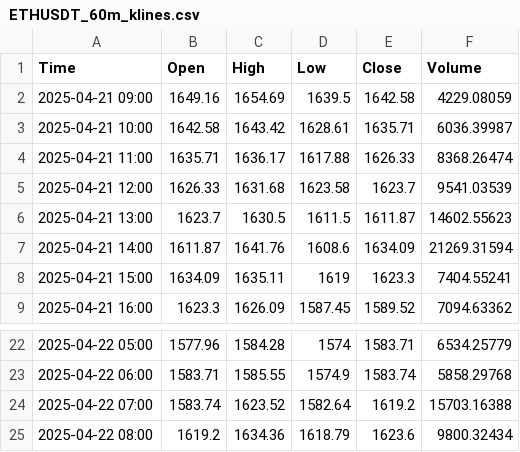
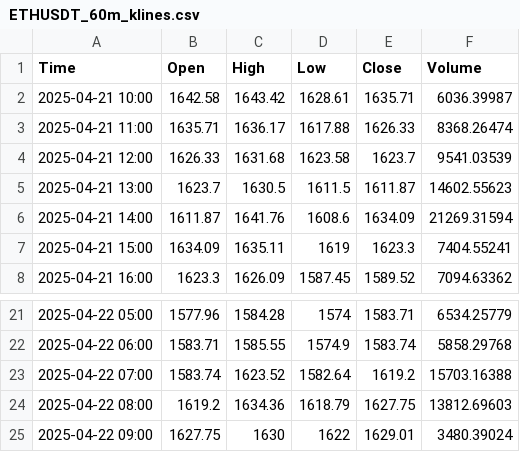
Before and after one commit to CalvinSkunnies/playground, a CSV file: ETHUSDT_60m_klines.csv, drawn as a sheet; only a part is shown, gaps mark what is left out.

```diff
--- a/ETHUSDT_60m_klines.csv
+++ b/ETHUSDT_60m_klines.csv
@@ -1,3 +1,2 @@
 Time,Open,High,Low,Close,Volume
-2025-04-21 09:00,1649.16,1654.69,1639.5,1642.58,4229.08059
 2025-04-21 10:00,1642.58,1643.42,1628.61,1635.71,6036.39987
@@ -24,2 +23,3 @@ Time,Open,High,Low,Close,Volume
 2025-04-22 07:00,1583.74,1623.52,1582.64,1619.2,15703.16388
-2025-04-22 08:00,1619.2,1634.36,1618.79,1623.6,9800.32434
+2025-04-22 08:00,1619.2,1634.36,1618.79,1627.75,13812.69603
+2025-04-22 09:00,1627.75,1630,1622,1629.01,3480.39024
```
